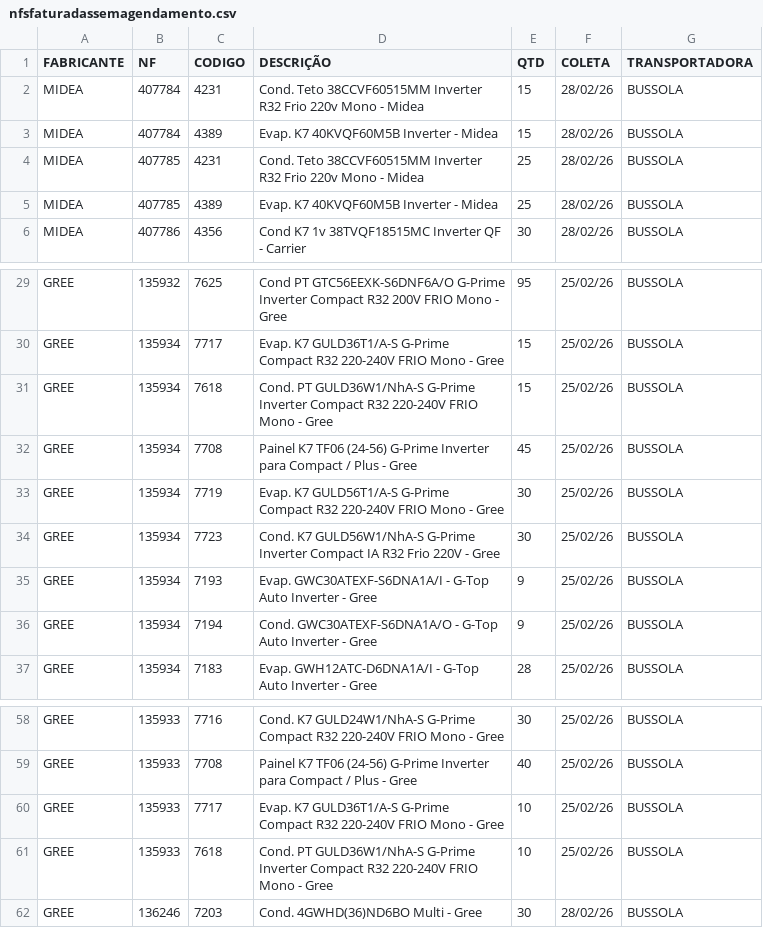
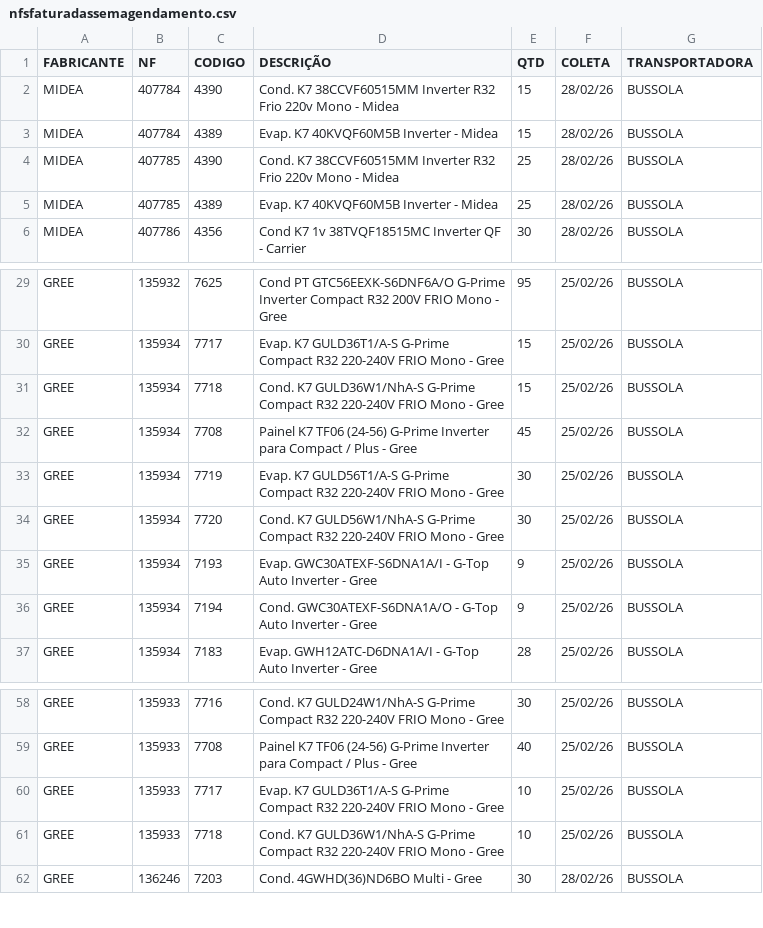
Before and after one commit to discomerciologistica/agendamentos, a CSV file: nfsfaturadassemagendamento.csv, drawn as a sheet; only a part is shown, gaps mark what is left out.

Commit message:
Update nfsfaturadassemagendamento.csv

```diff
--- a/nfsfaturadassemagendamento.csv
+++ b/nfsfaturadassemagendamento.csv
@@ -1,5 +1,5 @@
 FABRICANTE,NF,CODIGO,DESCRIÇÃO,QTD,COLETA,TRANSPORTADORA
-MIDEA,407784,4231,Cond. Teto 38CCVF60515MM Inverter R32 Frio 220v Mono - Midea  ,15,28/02/26,BUSSOLA
+MIDEA,407784,4390,Cond. K7 38CCVF60515MM Inverter R32 Frio 220v Mono - Midea,15,28/02/26,BUSSOLA
 MIDEA,407784,4389,Evap. K7 40KVQF60M5B Inverter - Midea,15,28/02/26,BUSSOLA
-MIDEA,407785,4231,Cond. Teto 38CCVF60515MM Inverter R32 Frio 220v Mono - Midea  ,25,28/02/26,BUSSOLA
+MIDEA,407785,4390,Cond. K7 38CCVF60515MM Inverter R32 Frio 220v Mono - Midea,25,28/02/26,BUSSOLA
 MIDEA,407785,4389,Evap. K7 40KVQF60M5B Inverter - Midea,25,28/02/26,BUSSOLA
@@ -30,6 +30,6 @@ GREE,135932,7625,Cond PT GTC56EEXK-S6DNF6A/O G-Prime Inverter Compact R32 200V F
 GREE,135934,7717,Evap. K7 GULD36T1/A-S G-Prime Compact R32 220-240V FRIO Mono - Gree,15,25/02/26,BUSSOLA
-GREE,135934,7618,Cond. PT GULD36W1/NhA-S G-Prime Inverter Compact R32 220-240V FRIO Mono - Gree,15,25/02/26,BUSSOLA
+GREE,135934,7718,Cond. K7 GULD36W1/NhA-S G-Prime Compact R32 220-240V FRIO Mono - Gree,15,25/02/26,BUSSOLA
 GREE,135934,7708,Painel K7 TF06 (24-56) G-Prime Inverter para Compact / Plus - Gree,45,25/02/26,BUSSOLA
 GREE,135934,7719,Evap. K7 GULD56T1/A-S G-Prime Compact R32 220-240V FRIO Mono - Gree,30,25/02/26,BUSSOLA
-GREE,135934,7723,Cond. K7 GULD56W1/NhA-S G-Prime Inverter Compact IA R32 Frio 220V - Gree,30,25/02/26,BUSSOLA
+GREE,135934,7720,Cond. K7 GULD56W1/NhA-S G-Prime Compact R32 220-240V FRIO Mono - Gree,30,25/02/26,BUSSOLA
 GREE,135934,7193,Evap. GWC30ATEXF-S6DNA1A/I - G-Top Auto Inverter - Gree,9,25/02/26,BUSSOLA
@@ -60,3 +60,3 @@ GREE,135933,7708,Painel K7 TF06 (24-56) G-Prime Inverter para Compact / Plus - G
 GREE,135933,7717,Evap. K7 GULD36T1/A-S G-Prime Compact R32 220-240V FRIO Mono - Gree,10,25/02/26,BUSSOLA
-GREE,135933,7618,Cond. PT GULD36W1/NhA-S G-Prime Inverter Compact R32 220-240V FRIO Mono - Gree,10,25/02/26,BUSSOLA
+GREE,135933,7718,Cond. K7 GULD36W1/NhA-S G-Prime Compact R32 220-240V FRIO Mono - Gree,10,25/02/26,BUSSOLA
 GREE,136246,7203,Cond. 4GWHD(36)ND6BO Multi - Gree,30,28/02/26,BUSSOLA
```
